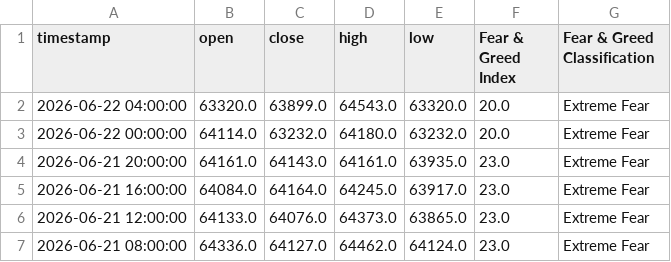
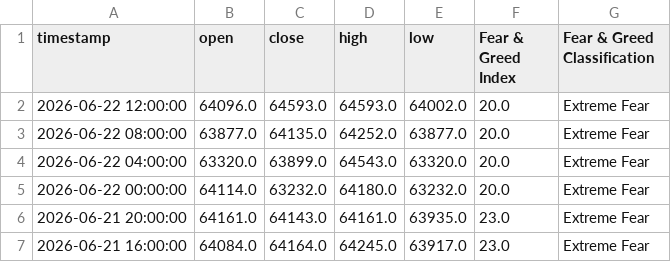
Before and after one commit to MetalGrey/btc-fgi-daily-2020, a CSV file: datasets/btc_with_fgi_4h.csv, drawn as a sheet; only a part is shown; the shorter side is filled out with more unchanged rows.

```diff
--- a/datasets/btc_with_fgi_4h.csv
+++ b/datasets/btc_with_fgi_4h.csv
@@ -1,2 +1,4 @@
 timestamp,open,close,high,low,Fear & Greed Index,Fear & Greed Classification
+2026-06-22 12:00:00,64096.0,64593.0,64593.0,64002.0,20.0,Extreme Fear
+2026-06-22 08:00:00,63877.0,64135.0,64252.0,63877.0,20.0,Extreme Fear
 2026-06-22 04:00:00,63320.0,63899.0,64543.0,63320.0,20.0,Extreme Fear
```
